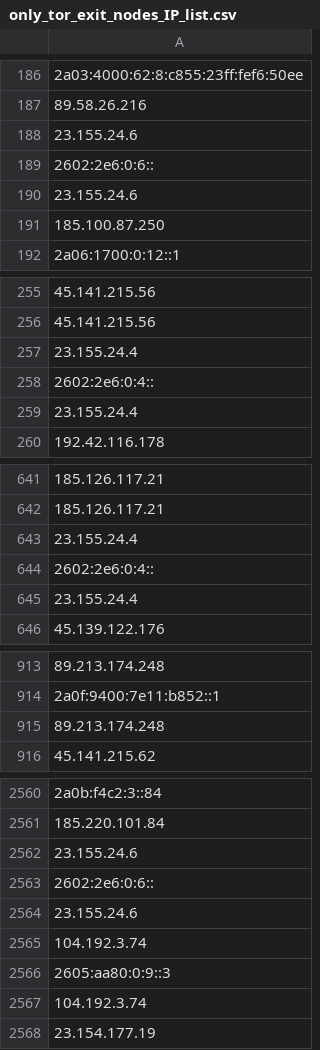
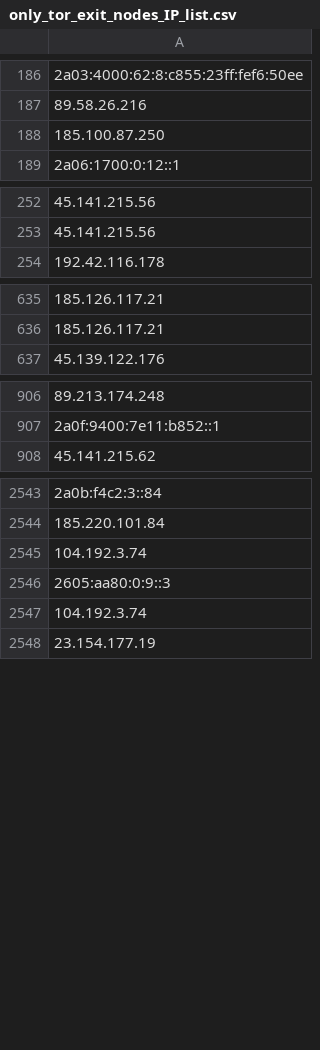
Before and after one commit to onlyforbakup/awesome-lists, a CSV file: Lists/TOR/only_tor_exit_nodes_IP_list.csv, drawn as a sheet; only a part is shown, gaps mark what is left out; removed rows and columns are numbered as before the commit, all else as after; the diff covers the shown part only; the diff names each change by its address in the sheet, - before the commit and + after, or states it on an @@ line.

```diff
--- a/Lists/TOR/only_tor_exit_nodes_IP_list.csv
+++ b/Lists/TOR/only_tor_exit_nodes_IP_list.csv
-row 188: 23.155.24.6
-row 189: 2602:2e6:0:6::
-row 190: 23.155.24.6
-row 257: 23.155.24.4
-row 258: 2602:2e6:0:4::
-row 259: 23.155.24.4
-row 643: 23.155.24.4
-row 644: 2602:2e6:0:4::
-row 645: 23.155.24.4
-row 915: 89.213.174.248
-A2545: 23.155.24.6
+A2545: 104.192.3.74
-A2546: 2602:2e6:0:6::
+A2546: 2605:aa80:0:9::3
-A2547: 23.155.24.6
+A2547: 104.192.3.74
-row 2565: 104.192.3.74
-row 2566: 2605:aa80:0:9::3
-row 2567: 104.192.3.74
```
Also changed, not shown: 7 added rows, 41 removed rows and 1 edited cell elsewhere in this file, Lists/TOR/only_tor_guard_nodes_IP_list.csv, 2 other files.
